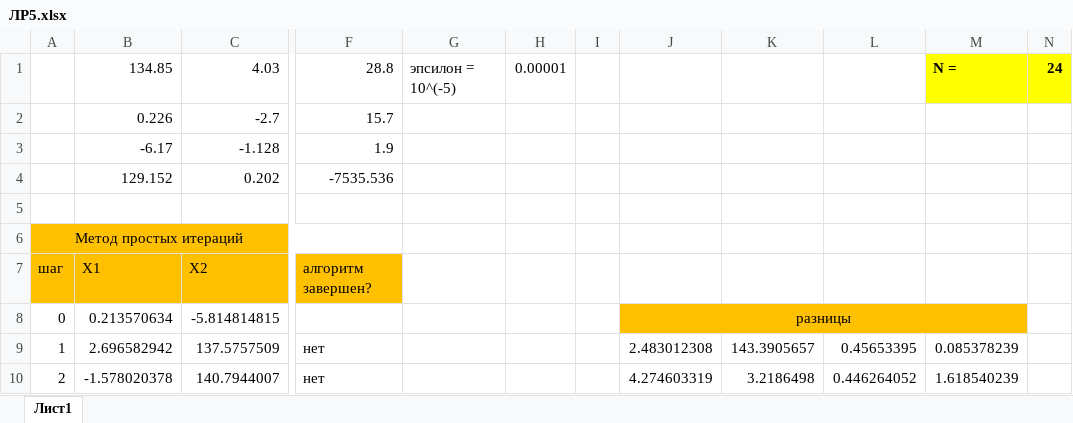
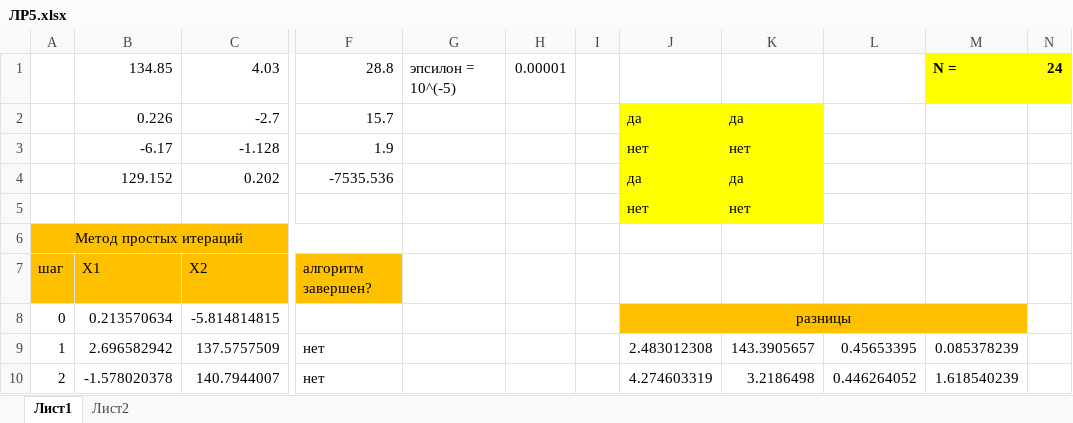
Before and after one commit to AleksandrVechnyj/numerical_analysis, an Excel workbook: ЛР5.xlsx, sheet Лист1, drawn as a sheet; only a part is shown, gaps mark what is left out; values as stored, in another font and other column widths than the file's, no borders; rows hold the shown columns only; the diff names each change by its address in the sheet, - before the commit and + after, or states it on an @@ line.

```diff
--- a/ЛР5.xlsx (sheet Лист1)
+++ b/ЛР5.xlsx (sheet Лист1)
+sheet tab: Лист2
-J2: (empty)
+J2: да
-J2:K5 fill: none
+J2:K5 fill: #FFFF00
-K2: (empty)
+K2: да
-J3: (empty)
+J3: нет
-K3: (empty)
+K3: нет
-J4: (empty)
+J4: да
-K4: (empty)
+K4: да
-row 5: (empty)
+row 5:  |  |  |  |  |  |  | нет | нет
```
Also changed, not shown: charts or pictures, 1 other file.
